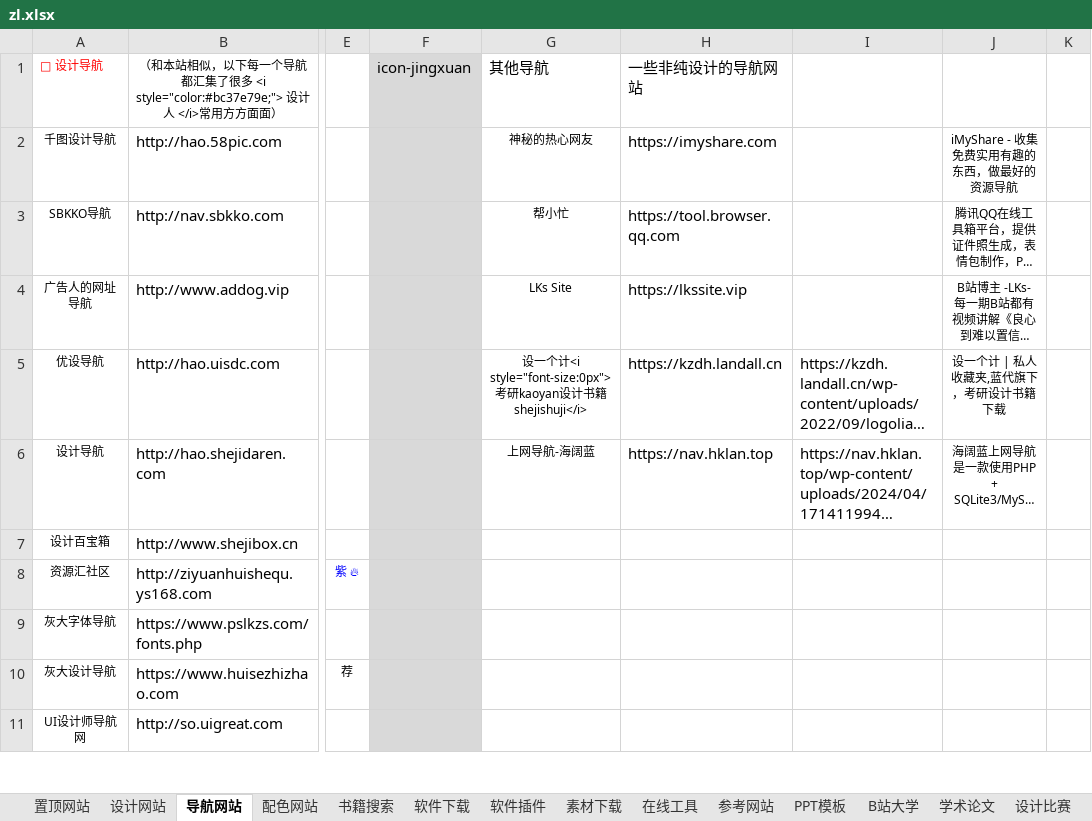
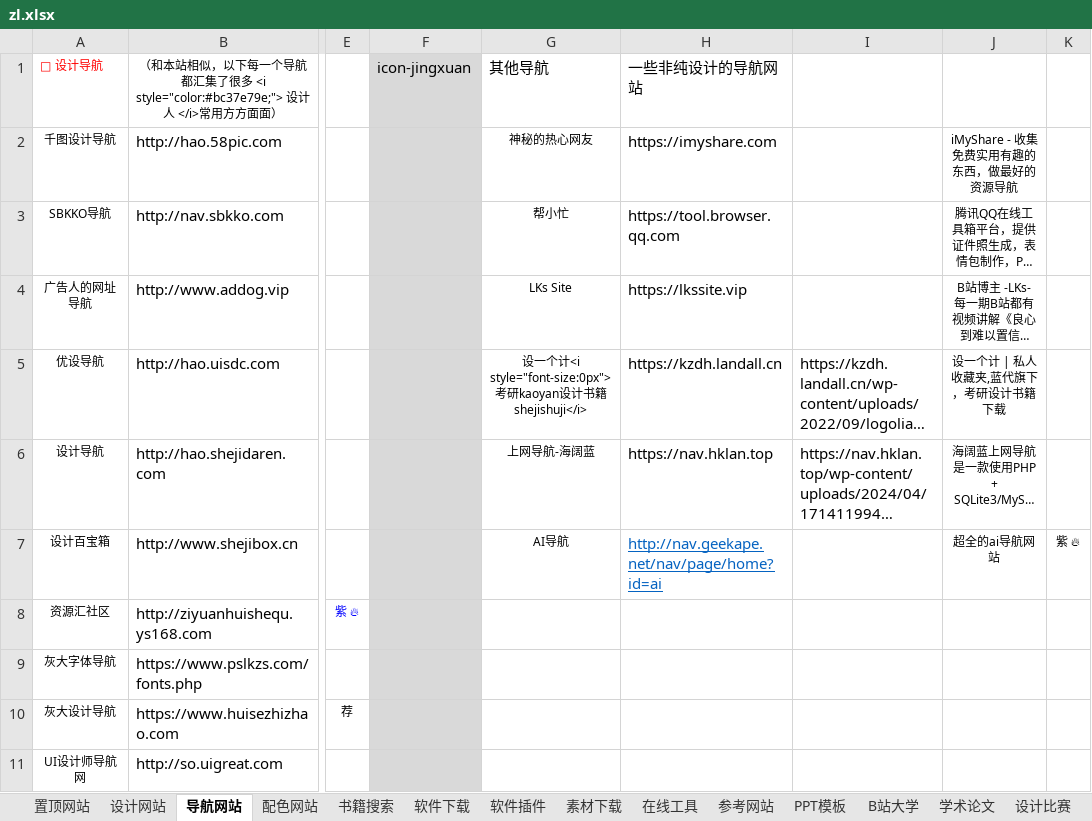
Before and after one commit to xiaolongmr/xiaolongmr.github.io, an Excel workbook: zl.xlsx, sheet 导航网站, drawn as a sheet; only a part is shown, gaps mark what is left out; long unchanged cells end in …; values as stored, in another font and other column widths than the file's, no borders; the diff names each change by its address in the sheet, - before the commit and + after, or states it on an @@ line.

Commit message:
Add files via upload

```diff
--- a/zl.xlsx (sheet 导航网站)
+++ b/zl.xlsx (sheet 导航网站)
-G7: (empty)
+G7: AI导航
-H7: (empty)
+H7: http://nav.geekape.net/nav/page/home?id=ai
-J7: (empty)
+J7: 超全的ai导航网站
-K7: (empty)
+K7: 紫 🔥
```
Also changed, not shown: sheet 置顶网站.
